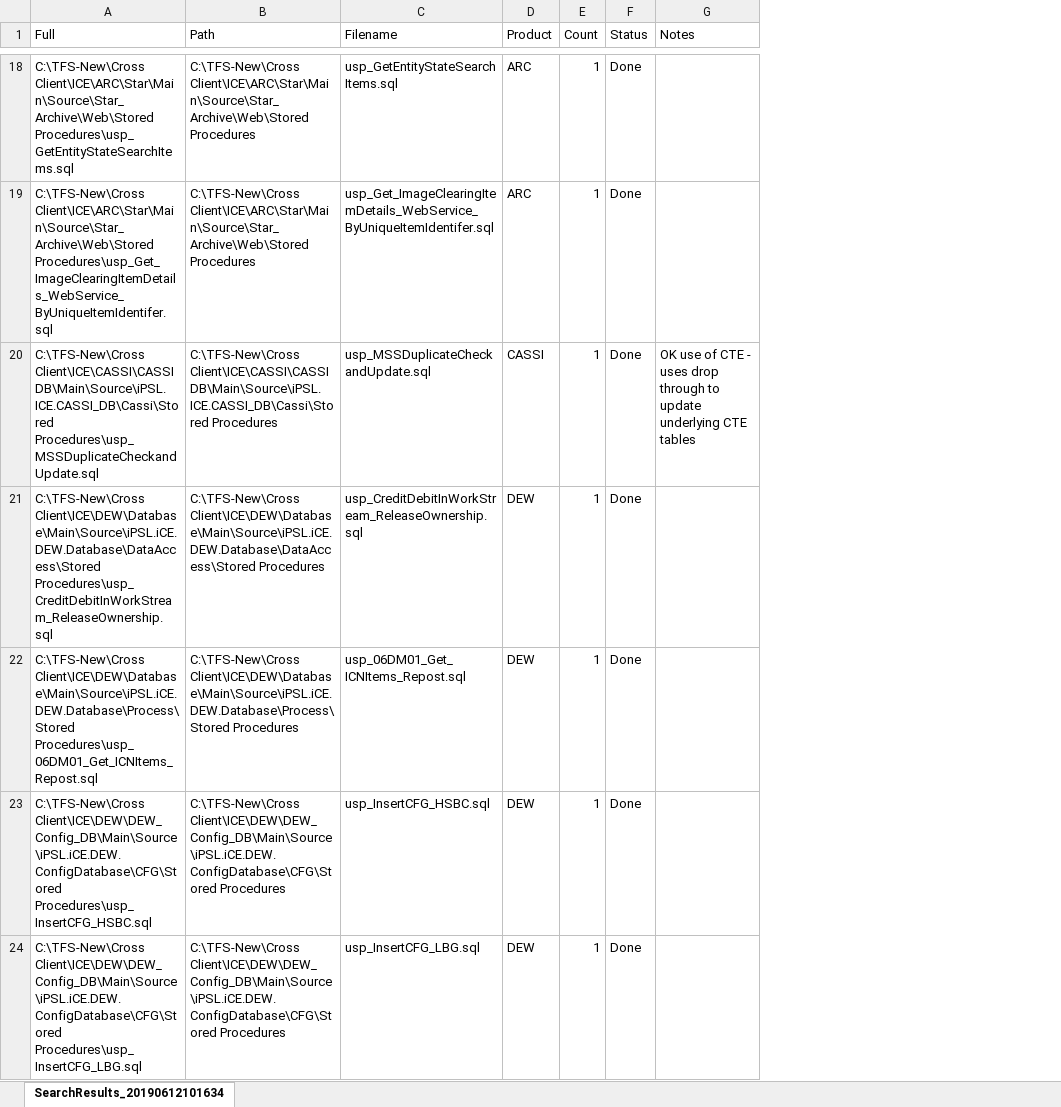
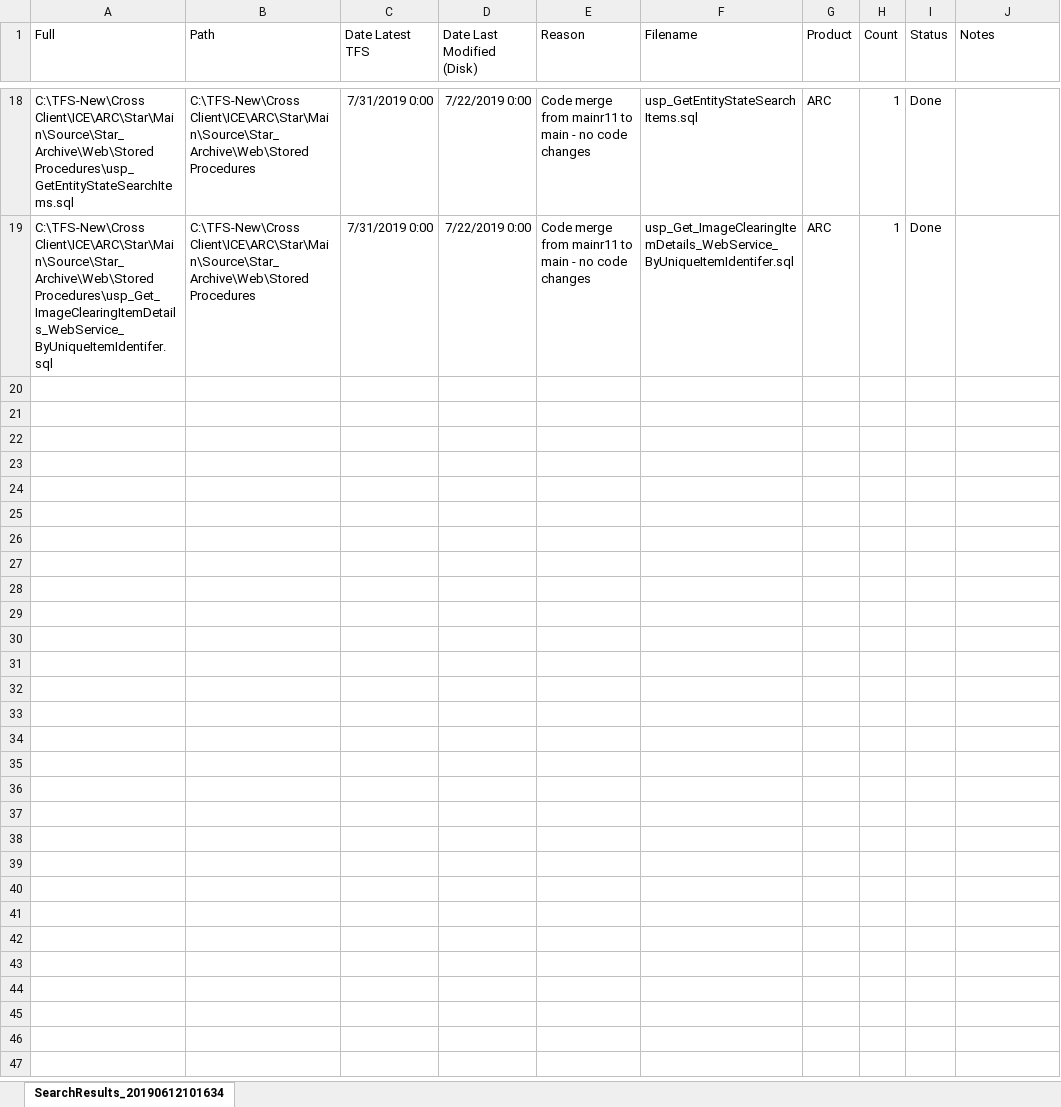
Before and after one commit to SJCunninghamHall/Projects, an Excel workbook: CTEReplacements/SearchResults_20190612101634.xlsm, sheet SearchResults_20190612101634, drawn as a sheet; only a part is shown, gaps mark what is left out; values as stored, in another font and other column widths than the file's, no borders; removed rows and columns are numbered as before the commit, all else as after; the diff covers the shown part only; the diff names each change by its address in the sheet, - before the commit and + after, or states it on an @@ line.

```diff
--- a/CTEReplacements/SearchResults_20190612101634.xlsm (sheet SearchResults_20190612101634)
+++ b/CTEReplacements/SearchResults_20190612101634.xlsm (sheet SearchResults_20190612101634)
+column C (Date Latest TFS), rows 18-19: 7/31/2019 0:00 | 7/31/2019 0:00
+column D (Date Last Modified (Disk)), rows 18-19: 7/22/2019 0:00 | 7/22/2019 0:00
+column E (Reason), rows 18-19: Code merge from mainr11 to main - no code changes | Code merge from mainr11 to main - no code changes
@@ row 20 hidden: C:\TFS-New\Cross Client\ICE\CASSI\CASSI DB\Main\Source\iPSL.ICE.CASSI_DB\Cassi\Stored Procedures\usp_MSSDuplicateCheckandUpdate.sql | C:\TFS-New\Cross Client\ICE\CASSI\CASSI DB\Main\Source\iPSL.ICE.CASSI_DB\Cassi\Stored Procedures | usp_MSSDuplicateCheckandUpdate.sql | CASSI | 1 | Done | OK use of CTE - uses drop through to update underlying CTE tables @@
@@ row 21 hidden: C:\TFS-New\Cross Client\ICE\DEW\Database\Main\Source\iPSL.iCE.DEW.Database\DataAccess\Stored Procedures\usp_CreditDebitInWorkStream_ReleaseOwnership.sql | C:\TFS-New\Cross Client\ICE\DEW\Database\Main\Source\iPSL.iCE.DEW.Database\DataAccess\Stored Procedures | usp_CreditDebitInWorkStream_ReleaseOwnership.sql | DEW | 1 | Done @@
@@ row 22 hidden: C:\TFS-New\Cross Client\ICE\DEW\Database\Main\Source\iPSL.iCE.DEW.Database\Process\Stored Procedures\usp_06DM01_Get_ICNItems_Repost.sql | C:\TFS-New\Cross Client\ICE\DEW\Database\Main\Source\iPSL.iCE.DEW.Database\Process\Stored Procedures | usp_06DM01_Get_ICNItems_Repost.sql | DEW | 1 | Done @@
@@ row 23 hidden: C:\TFS-New\Cross Client\ICE\DEW\DEW_Config_DB\Main\Source\iPSL.iCE.DEW.ConfigDatabase\CFG\Stored Procedures\usp_InsertCFG_HSBC.sql | C:\TFS-New\Cross Client\ICE\DEW\DEW_Config_DB\Main\Source\iPSL.iCE.DEW.ConfigDatabase\CFG\Stored Procedures | usp_InsertCFG_HSBC.sql | DEW | 1 | Done @@
@@ row 24 hidden: C:\TFS-New\Cross Client\ICE\DEW\DEW_Config_DB\Main\Source\iPSL.iCE.DEW.ConfigDatabase\CFG\Stored Procedures\usp_InsertCFG_LBG.sql | C:\TFS-New\Cross Client\ICE\DEW\DEW_Config_DB\Main\Source\iPSL.iCE.DEW.ConfigDatabase\CFG\Stored Procedures | usp_InsertCFG_LBG.sql | DEW | 1 | Done @@
```
Also changed, not shown: 2 removed rows and 57 hidden or unhidden rows elsewhere in this sheet, hidden cells, 3 other files.
